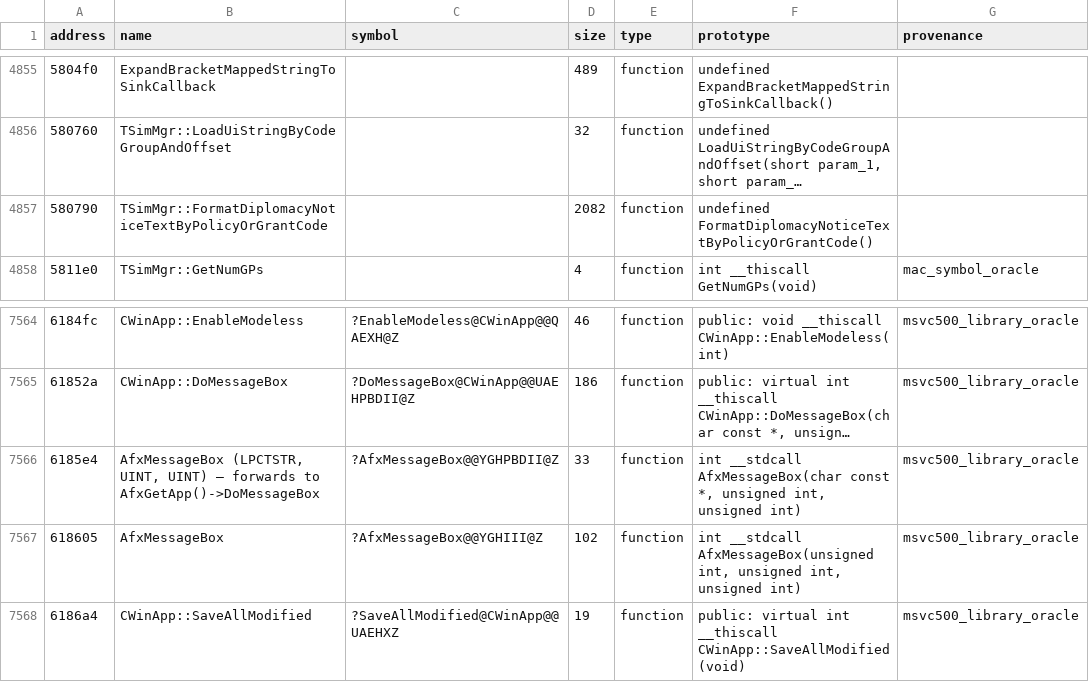
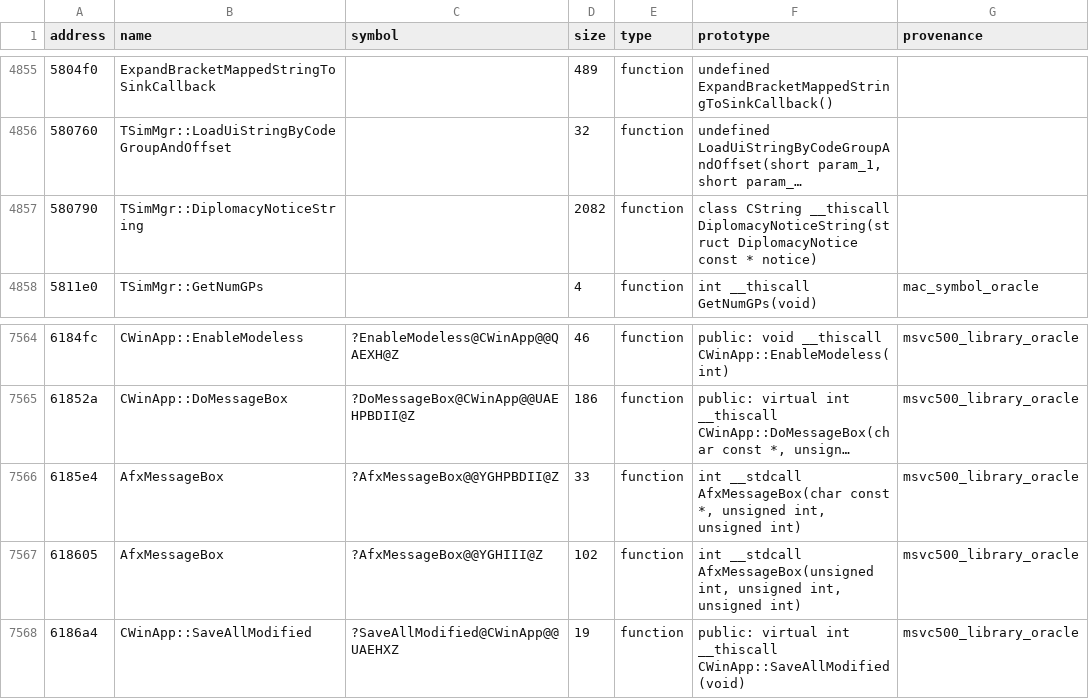
Before and after one commit to agluszak/imperialism-decomp, a CSV file: config/original_entities.csv, drawn as a sheet; only a part is shown, gaps mark what is left out; long unchanged cells end in …; the diff covers the shown part only; the diff names each change by its address in the sheet, - before the commit and + after, or states it on an @@ line.

Commit message:
Port turn-phase simulation batch
Recover nine adjacent army, civilian, military, trade, and diplomacy-notice functions from full listing evidence. Replace their placeholder identities with retail names, type owned battle buffers, and identify the great-power military expense field.

Regenerate Ghidra evidence, the Mac string crosswalk, and canonical library ignore names. The ignore refresh removes stale wrapper labels and reclassifies MFC/CRT bodies without changing function pairing coverage.

Verification: just agent-check; just precommit (410 tests, 442 vtables at 100%); touched scores range from 24.94% to 100%, with CleanUpStacks and SendTradeBook exact.

```diff
--- a/config/original_entities.csv
+++ b/config/original_entities.csv
-B4857 (name): TSimMgr::FormatDiplomacyNoticeTextByPolicyOrGrantCode
+B4857 (name): TSimMgr::DiplomacyNoticeString
-F4857 (prototype): undefined FormatDiplomacyNoticeTextByPolicyOrGrantCode()
+F4857 (prototype): class CString __thiscall DiplomacyNoticeString(struct DiplomacyNotice const * notice)
-B7566 (name): AfxMessageBox (LPCTSTR, UINT, UINT) — forwards to AfxGetApp()->DoMessageBox
+B7566 (name): AfxMessageBox
```
Also changed, not shown: 16 edited cells elsewhere in this file, 18 other files.
